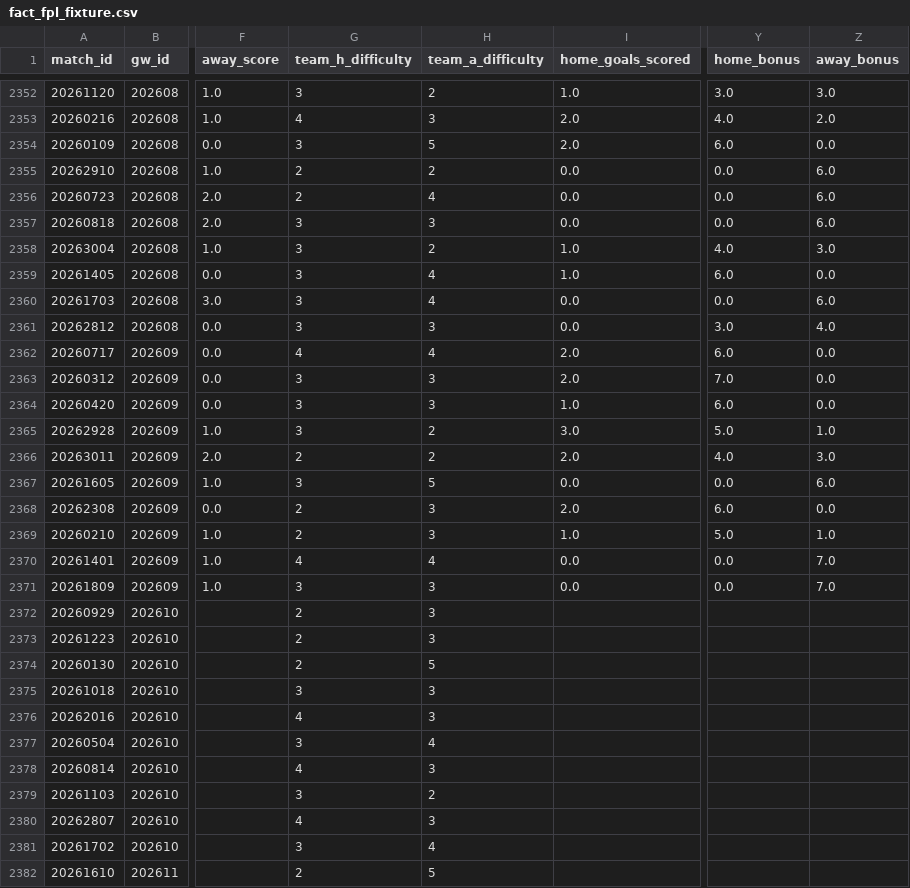
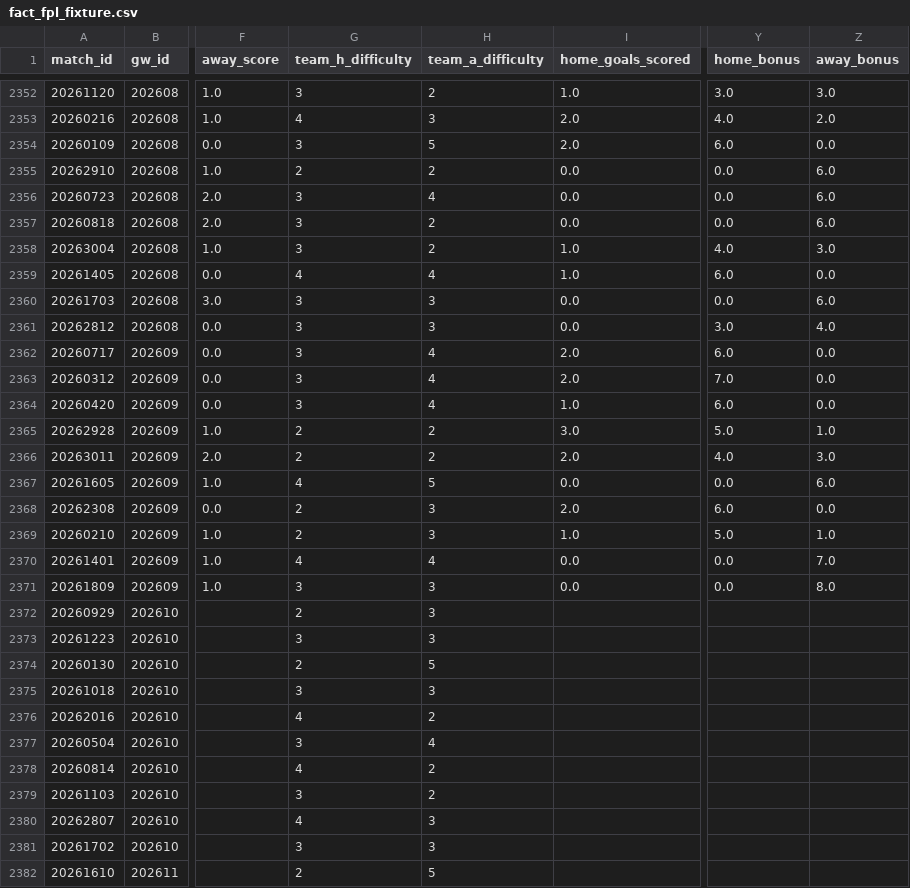
Before and after one commit to FabianMyrvang/FPL-Analytics, a CSV file: FPL_DATA/fact_fpl_fixture.csv, drawn as a sheet; only a part is shown, gaps mark what is left out; the diff covers the shown part only; the diff names each change by its address in the sheet, - before the commit and + after, or states it on an @@ line.

```diff
--- a/FPL_DATA/fact_fpl_fixture.csv
+++ b/FPL_DATA/fact_fpl_fixture.csv
-G2356 (team_h_difficulty): 2
+G2356 (team_h_difficulty): 3
-H2357 (team_a_difficulty): 3
+H2357 (team_a_difficulty): 2
-G2359 (team_h_difficulty): 3
+G2359 (team_h_difficulty): 4
-H2360 (team_a_difficulty): 4
+H2360 (team_a_difficulty): 3
-G2362 (team_h_difficulty): 4
+G2362 (team_h_difficulty): 3
-H2363:H2364 (team_a_difficulty): 3
+H2363:H2364 (team_a_difficulty): 4
-G2365 (team_h_difficulty): 3
+G2365 (team_h_difficulty): 2
-G2367 (team_h_difficulty): 3
+G2367 (team_h_difficulty): 4
-Z2371 (away_bonus): 7.0
+Z2371 (away_bonus): 8.0
-G2373 (team_h_difficulty): 2
+G2373 (team_h_difficulty): 3
-H2376 (team_a_difficulty): 3
+H2376 (team_a_difficulty): 2
-H2378 (team_a_difficulty): 3
+H2378 (team_a_difficulty): 2
-H2381 (team_a_difficulty): 4
+H2381 (team_a_difficulty): 3
```
Also changed, not shown: 158 edited cells elsewhere in this file, FPL_DATA/fact_detailed_fixture.csv, FPL_DATA/fact_player_next_fixtures.csv, 2 other files.
